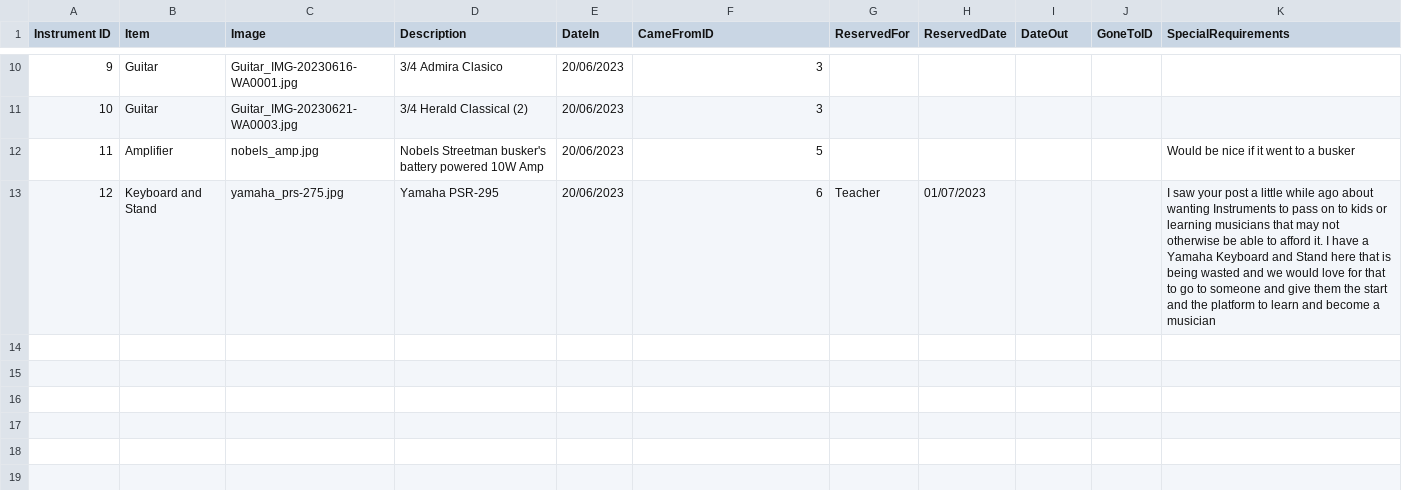
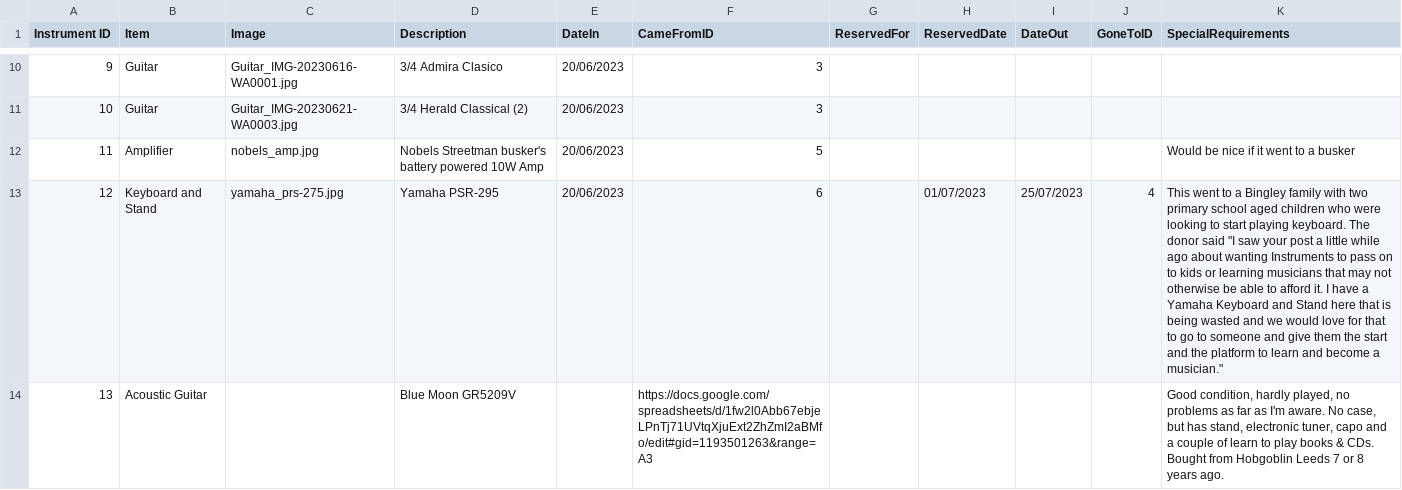
Before and after one commit to caprenter/bingley-music-town, a CSV file: _data/instruments.csv, drawn as a sheet; only a part is shown, gaps mark what is left out.

Commit message:
UPdates instruments

```diff
--- a/_data/instruments.csv
+++ b/_data/instruments.csv
@@ -12,2 +12,4 @@ Instrument ID,Item,Image,Description,DateIn,CameFromID,ReservedFor,ReservedDate,
 11,Amplifier,nobels_amp.jpg,Nobels Streetman busker's battery powered 10W Amp,20/06/2023,5,,,,,Would be nice if it went to a busker
-12,Keyboard and Stand,yamaha_prs-275.jpg,Yamaha PSR-295,20/06/2023,6,Teacher,01/07/2023,,,I saw your post a little while ago about wanting Instruments to pass on to kids or learning musicians that may not otherwise be able to afford it. I have a Yamaha Keyboard and Stand here that is being wasted and we would love for that to go to someone and give them the start and the platform to learn and become a musician
+12,Keyboard and Stand,yamaha_prs-275.jpg,Yamaha PSR-295,20/06/2023,6,,01/07/2023,25/07/2023,4,"This went to a Bingley family with two primary school aged children who were looking to start playing keyboard. The donor said ""I saw your post a little while ago about wanting Instruments to pass on to kids or learning musicians that may not otherwise be able to afford it. I have a Yamaha Keyboard and Stand here that is being wasted and we would love for that to go to someone and give them the start and the platform to learn and become a musician."""
+13,Acoustic Guitar,,Blue Moon GR5209V,,"
+https://docs.google.com/spreadsheets/d/1fw2l0Abb67ebjeLPnTj71UVtqXjuExt2ZhZmI2aBMfo/edit#gid=1193501263&range=A3",,,,,"Good condition, hardly played, no problems as far as I'm aware. No case, but has stand, electronic tuner, capo and a couple of learn to play books & CDs. Bought from Hobgoblin Leeds 7 or 8 years ago."
```
